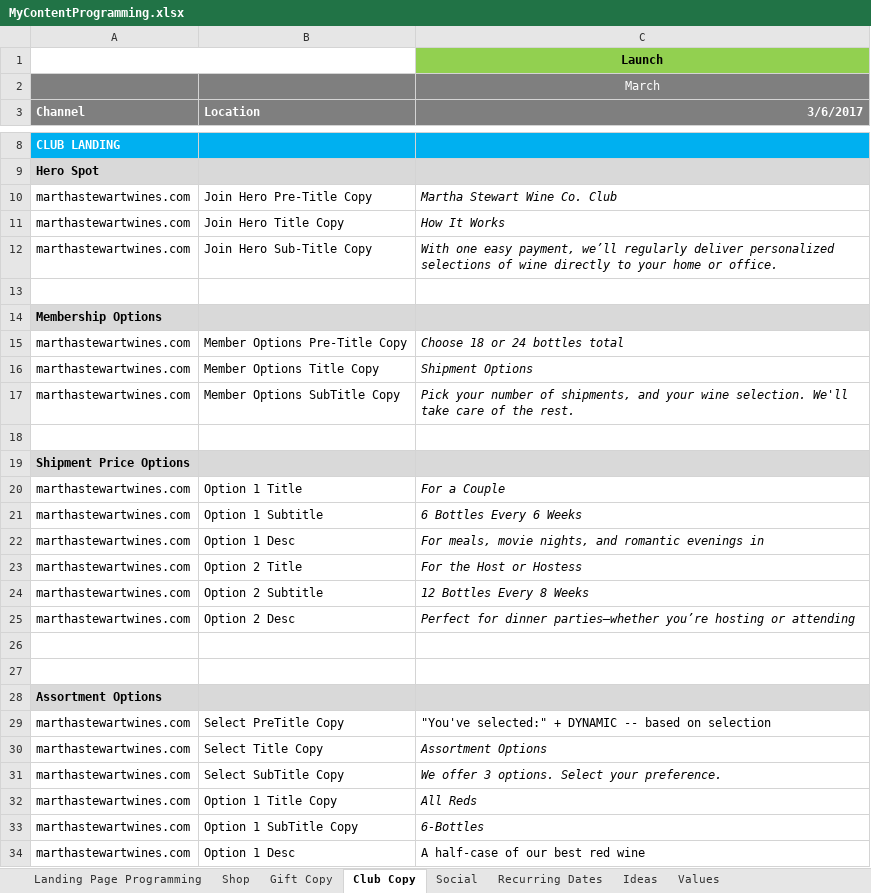
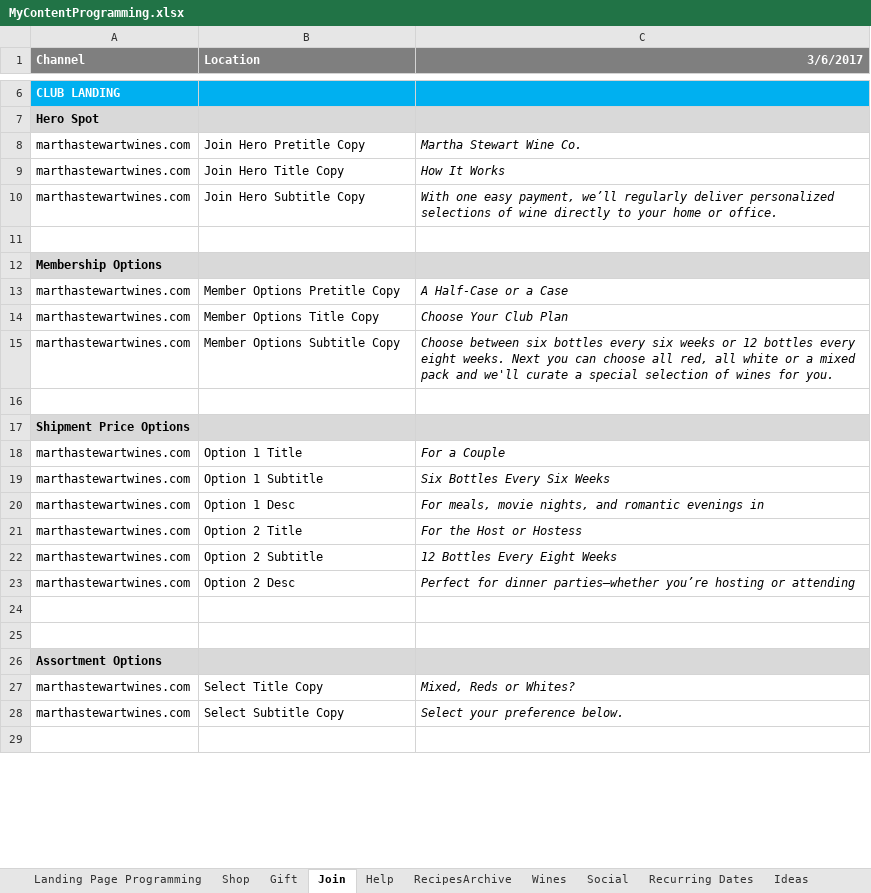
Before and after one commit to mgable/cvsToJsonParser, an Excel workbook: MyContentProgramming.xlsx, sheet Join, drawn as a sheet; only a part is shown, gaps mark what is left out; the shorter side is filled out with more unchanged rows; values as stored, in another font and other column widths than the file's, no borders; removed rows and columns are numbered as before the commit, all else as after; the diff covers the shown part only; the diff names each change by its address in the sheet, - before the commit and + after, or states it on an @@ line.

```diff
--- a/MyContentProgramming.xlsx (sheet Join)
+++ b/MyContentProgramming.xlsx (sheet Join)
-sheet tab: Gift Copy
+sheet tab: Gift
-sheet tab: Club Copy
+sheet tab: Join
+sheet tab: Help
+sheet tab: RecipesArchive
+sheet tab: Wines
-row 1:  |  | Launch
-row 2:  |  | March
-B8 (Location): Join Hero Pre-Title Copy
+B8 (Location): Join Hero Pretitle Copy
-C8 (3/6/2017): Martha Stewart Wine Co. Club
+C8 (3/6/2017): Martha Stewart Wine Co.
-B10 (Location): Join Hero Sub-Title Copy
+B10 (Location): Join Hero Subtitle Copy
-B13 (Location): Member Options Pre-Title Copy
+B13 (Location): Member Options Pretitle Copy
-C13 (3/6/2017): Choose 18 or 24 bottles total
+C13 (3/6/2017): A Half-Case or a Case
-C14 (3/6/2017): Shipment Options
+C14 (3/6/2017): Choose Your Club Plan
-B15 (Location): Member Options SubTitle Copy
+B15 (Location): Member Options Subtitle Copy
-C15 (3/6/2017): Pick your number of shipments, and your wine selection. We'll take care of the rest.
+C15 (3/6/2017): Choose between six bottles every six weeks or 12 bottles every eight weeks. Next you can choose all red, all white or a mixed pack and we'll curate a special selection of wines for you.
-C19 (3/6/2017): 6 Bottles Every 6 Weeks
+C19 (3/6/2017): Six Bottles Every Six Weeks
-C22 (3/6/2017): 12 Bottles Every 8 Weeks
+C22 (3/6/2017): 12 Bottles Every Eight Weeks
-row 29: marthastewartwines.com | Select PreTitle Copy | "You've selected:" + DYNAMIC -- based on selection
-C27 (3/6/2017): Assortment Options
+C27 (3/6/2017): Mixed, Reds or Whites?
-B28 (Location): Select SubTitle Copy
+B28 (Location): Select Subtitle Copy
-C28 (3/6/2017): We offer 3 options. Select your preference.
+C28 (3/6/2017): Select your preference below.
-row 32: marthastewartwines.com | Option 1 Title Copy | All Reds
-row 33: marthastewartwines.com | Option 1 SubTitle Copy | 6-Bottles
-row 34: marthastewartwines.com | Option 1 Desc | A half-case of our best red wine
```
Also changed, not shown: 2 added rows, 6 removed rows and 2 edited cells elsewhere in this sheet, sheet Landing Page Programming, sheet Shop, sheet Gift, 27 other files.
